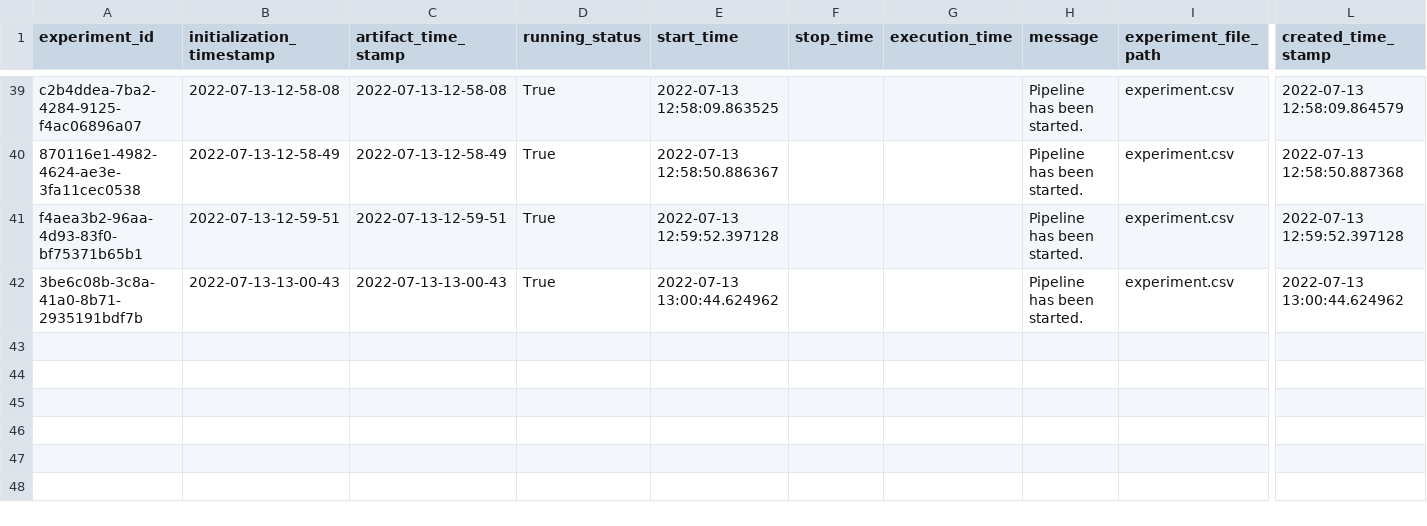
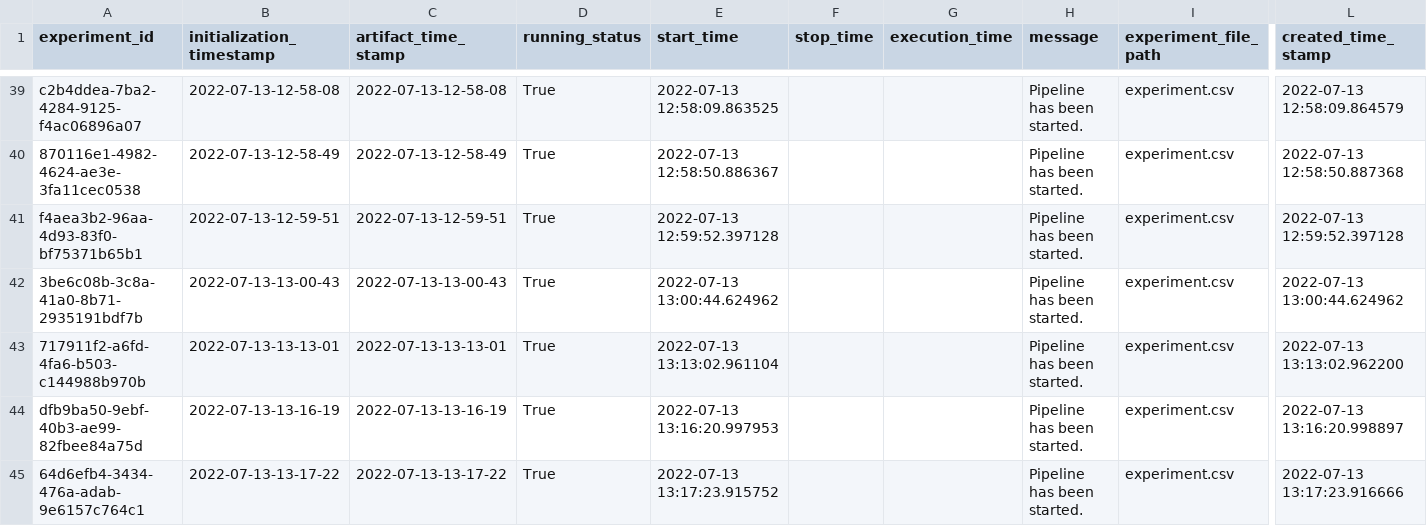
Before and after one commit to chandansinghthakur/adult_census_income_prediction, a CSV file: census_income/artifact/experiment/experiment.csv, drawn as a sheet; only a part is shown, gaps mark what is left out; rows hold the shown columns only; the diff names each change by its address in the sheet, - before the commit and + after, or states it on an @@ line.

```diff
--- a/census_income/artifact/experiment/experiment.csv
+++ b/census_income/artifact/experiment/experiment.csv
+row 43: 717911f2-a6fd-4fa6-b503-c144988b970b | 2022-07-13-13-13-01 | 2022-07-13-13-13-01 | True | 2022-07-13 13:13:02.961104 |  |  | Pipeline has been started. | experiment.csv | 2022-07-13 13:13:02.962200
+row 44: dfb9ba50-9ebf-40b3-ae99-82fbee84a75d | 2022-07-13-13-16-19 | 2022-07-13-13-16-19 | True | 2022-07-13 13:16:20.997953 |  |  | Pipeline has been started. | experiment.csv | 2022-07-13 13:16:20.998897
+row 45: 64d6efb4-3434-476a-adab-9e6157c764c1 | 2022-07-13-13-17-22 | 2022-07-13-13-17-22 | True | 2022-07-13 13:17:23.915752 |  |  | Pipeline has been started. | experiment.csv | 2022-07-13 13:17:23.916666
```
Also changed, not shown: 13 other files.
